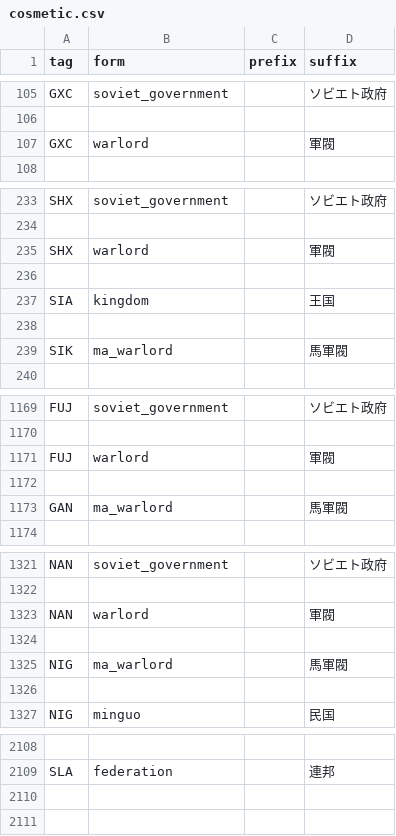
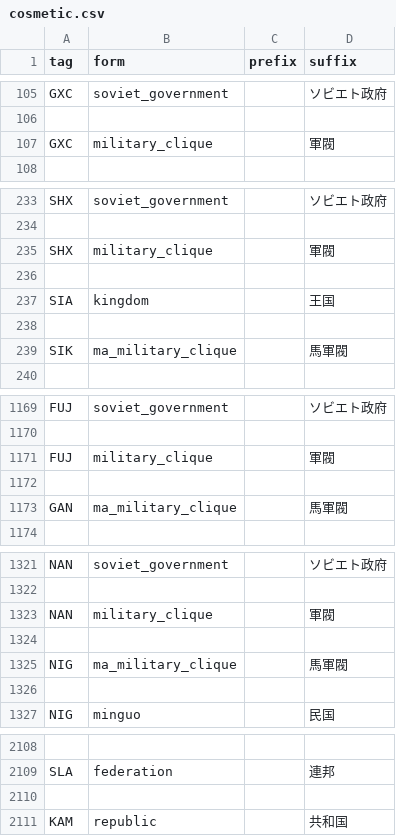
Before and after one commit to GEACPS-development-team/GEACPS_add_country_tags, a CSV file: geacps/cosmetic.csv, drawn as a sheet; only a part is shown, gaps mark what is left out; the diff covers the shown part only; the diff names each change by its address in the sheet, - before the commit and + after, or states it on an @@ line.

```diff
--- a/geacps/cosmetic.csv
+++ b/geacps/cosmetic.csv
-B107 (form): warlord
+B107 (form): military_clique
-B235 (form): warlord
+B235 (form): military_clique
-B239 (form): ma_warlord
+B239 (form): ma_military_clique
-B1171 (form): warlord
+B1171 (form): military_clique
-B1173 (form): ma_warlord
+B1173 (form): ma_military_clique
-B1323 (form): warlord
+B1323 (form): military_clique
-B1325 (form): ma_warlord
+B1325 (form): ma_military_clique
+row 2110: (empty)
+row 2111: KAM | republic |  | 共和国
```
Also changed, not shown: 38 edited cells elsewhere in this file, geacps/countries.csv, 4 other files.
